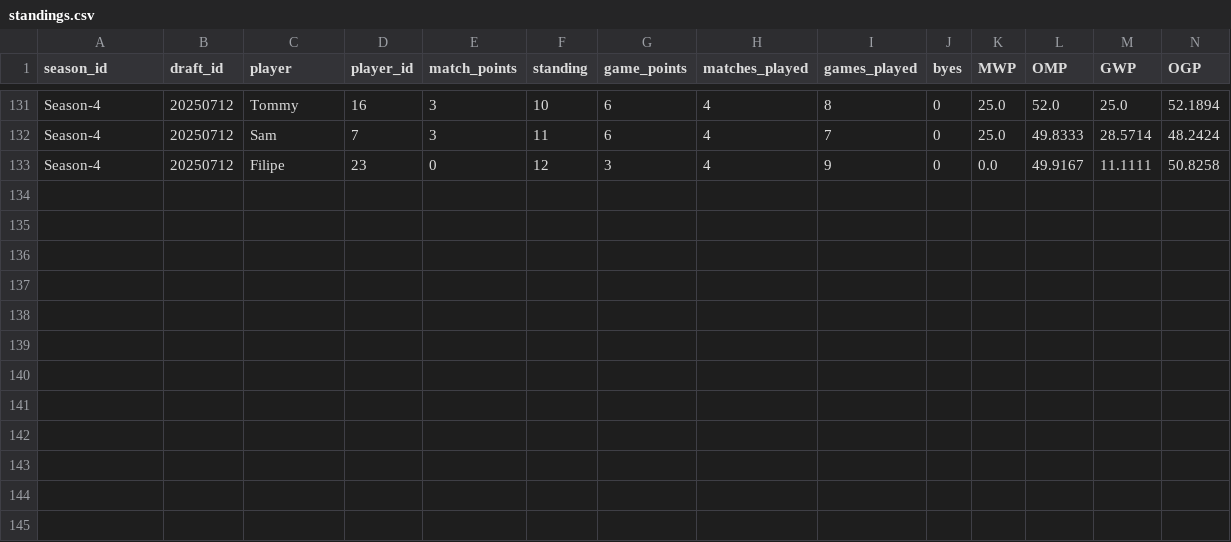
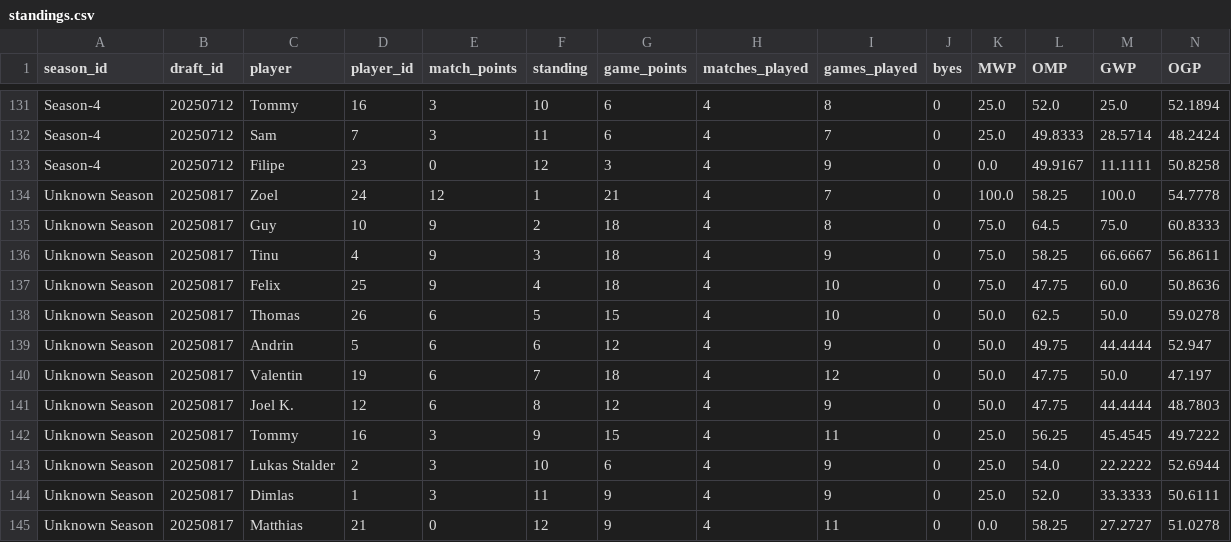
Before and after one commit to GuySchnidrig/ManaCore, a CSV file: data/processed/standings.csv, drawn as a sheet; only a part is shown, gaps mark what is left out.

```diff
--- a/data/processed/standings.csv
+++ b/data/processed/standings.csv
@@ -133 +133,13 @@ Season-4,20250712,Sam,7,3,11,6,4,7,0,25.0,49.8333,28.5714,48.2424
 Season-4,20250712,Filipe,23,0,12,3,4,9,0,0.0,49.9167,11.1111,50.8258
+Unknown Season,20250817,Zoel,24,12,1,21,4,7,0,100.0,58.25,100.0,54.7778
+Unknown Season,20250817,Guy,10,9,2,18,4,8,0,75.0,64.5,75.0,60.8333
+Unknown Season,20250817,Tinu,4,9,3,18,4,9,0,75.0,58.25,66.6667,56.8611
+Unknown Season,20250817,Felix,25,9,4,18,4,10,0,75.0,47.75,60.0,50.8636
+Unknown Season,20250817,Thomas,26,6,5,15,4,10,0,50.0,62.5,50.0,59.0278
+Unknown Season,20250817,Andrin,5,6,6,12,4,9,0,50.0,49.75,44.4444,52.947
+Unknown Season,20250817,Valentin,19,6,7,18,4,12,0,50.0,47.75,50.0,47.197
+Unknown Season,20250817,Joel K.,12,6,8,12,4,9,0,50.0,47.75,44.4444,48.7803
+Unknown Season,20250817,Tommy,16,3,9,15,4,11,0,25.0,56.25,45.4545,49.7222
+Unknown Season,20250817,Lukas Stalder,2,3,10,6,4,9,0,25.0,54.0,22.2222,52.6944
+Unknown Season,20250817,Dimlas,1,3,11,9,4,9,0,25.0,52.0,33.3333,50.6111
+Unknown Season,20250817,Matthias,21,0,12,9,4,11,0,0.0,58.25,27.2727,51.0278
```
Also changed, not shown: data/processed/matches.csv, data/processed/player_archetype_winrates.csv, 15 other files.
